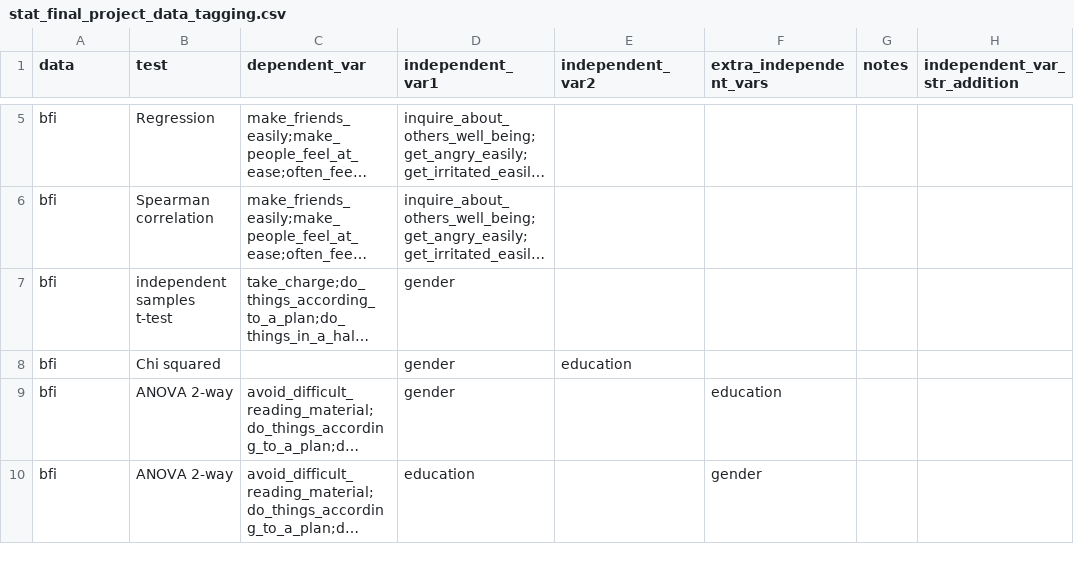
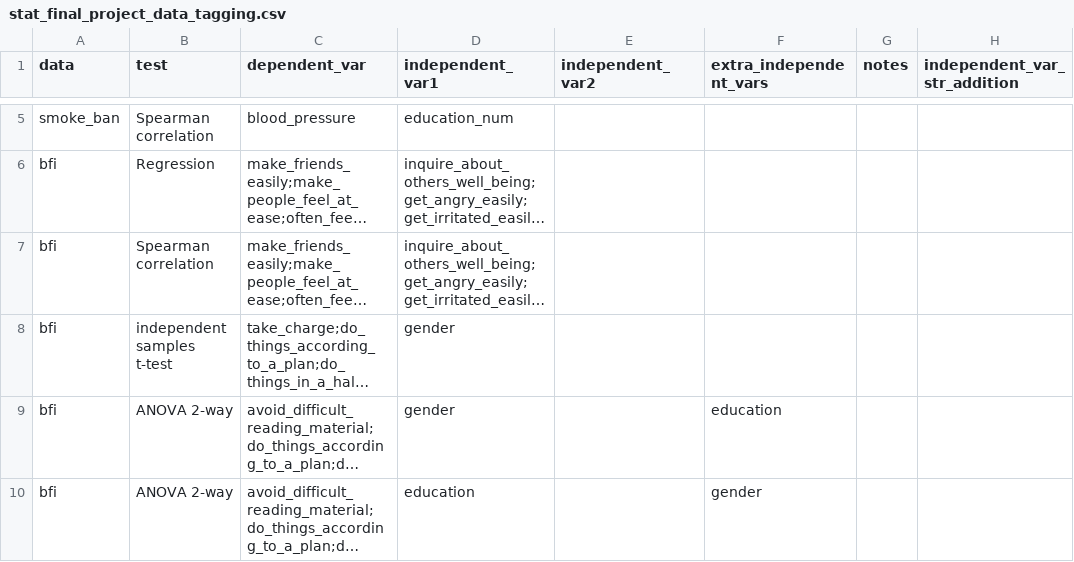
Before and after one commit to Snirbarz/stats_final_project_datasets_2024, a CSV file: stat_final_project_data_tagging.csv, drawn as a sheet; only a part is shown, gaps mark what is left out; long unchanged cells end in …; removed rows and columns are numbered as before the commit, all else as after; the diff covers the shown part only; the diff names each change by its address in the sheet, - before the commit and + after, or states it on an @@ line.

```diff
--- a/stat_final_project_data_tagging.csv
+++ b/stat_final_project_data_tagging.csv
+row 5: smoke_ban | Spearman correlation | blood_pressure | education_num
-row 8: bfi | Chi squared |  | gender | education
```
Also changed, not shown: 5 added rows, 4 removed rows and 7 edited cells elsewhere in this file, 3 other files.
